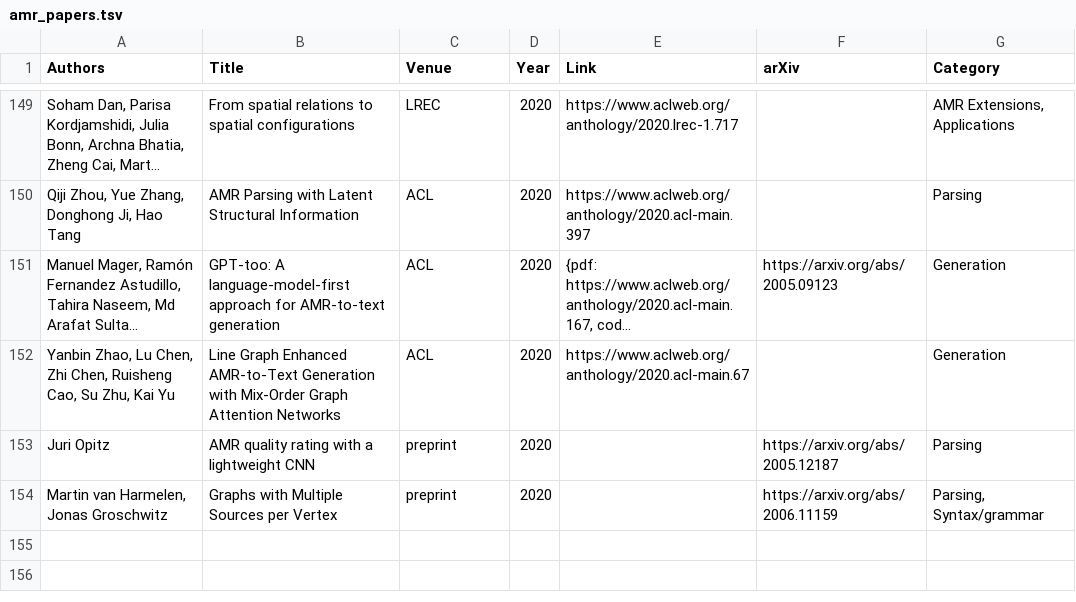
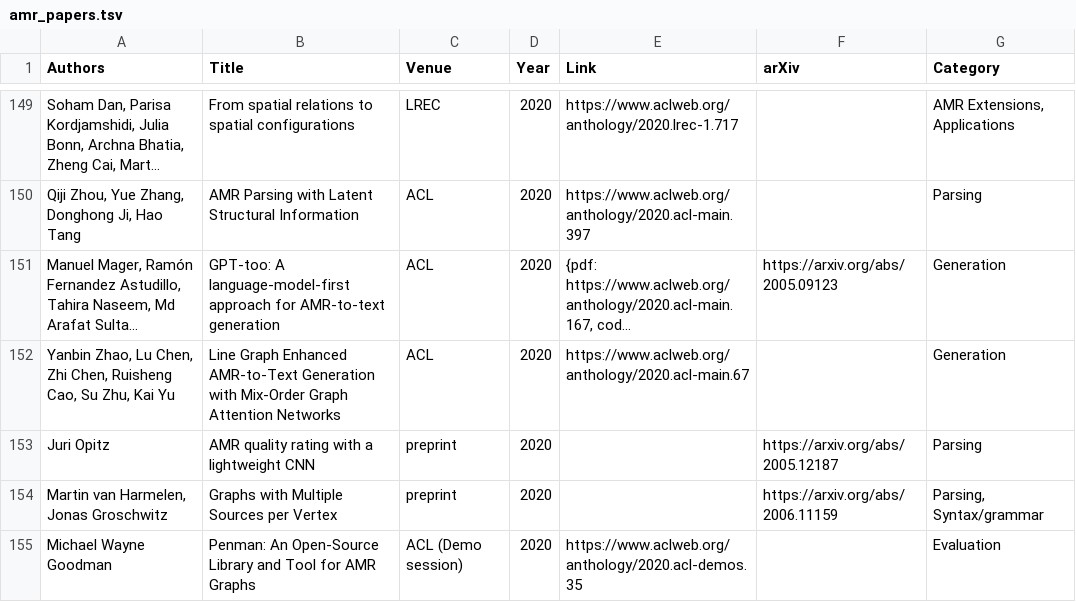
Before and after one commit to nert-nlp/AMR-Bibliography, a TSV file: data/amr_papers.tsv, drawn as a sheet; only a part is shown, gaps mark what is left out; long unchanged cells end in …; the diff names each change by its address in the sheet, - before the commit and + after, or states it on an @@ line.

Commit message:
Penman paper

```diff
--- a/data/amr_papers.tsv
+++ b/data/amr_papers.tsv
+row 155: Michael Wayne Goodman | Penman: An Open-Source Library and Tool for AMR Graphs | ACL (Demo session) | 2020 | https://www.aclweb.org/anthology/2020.acl-demos.35 |  | Evaluation
```
